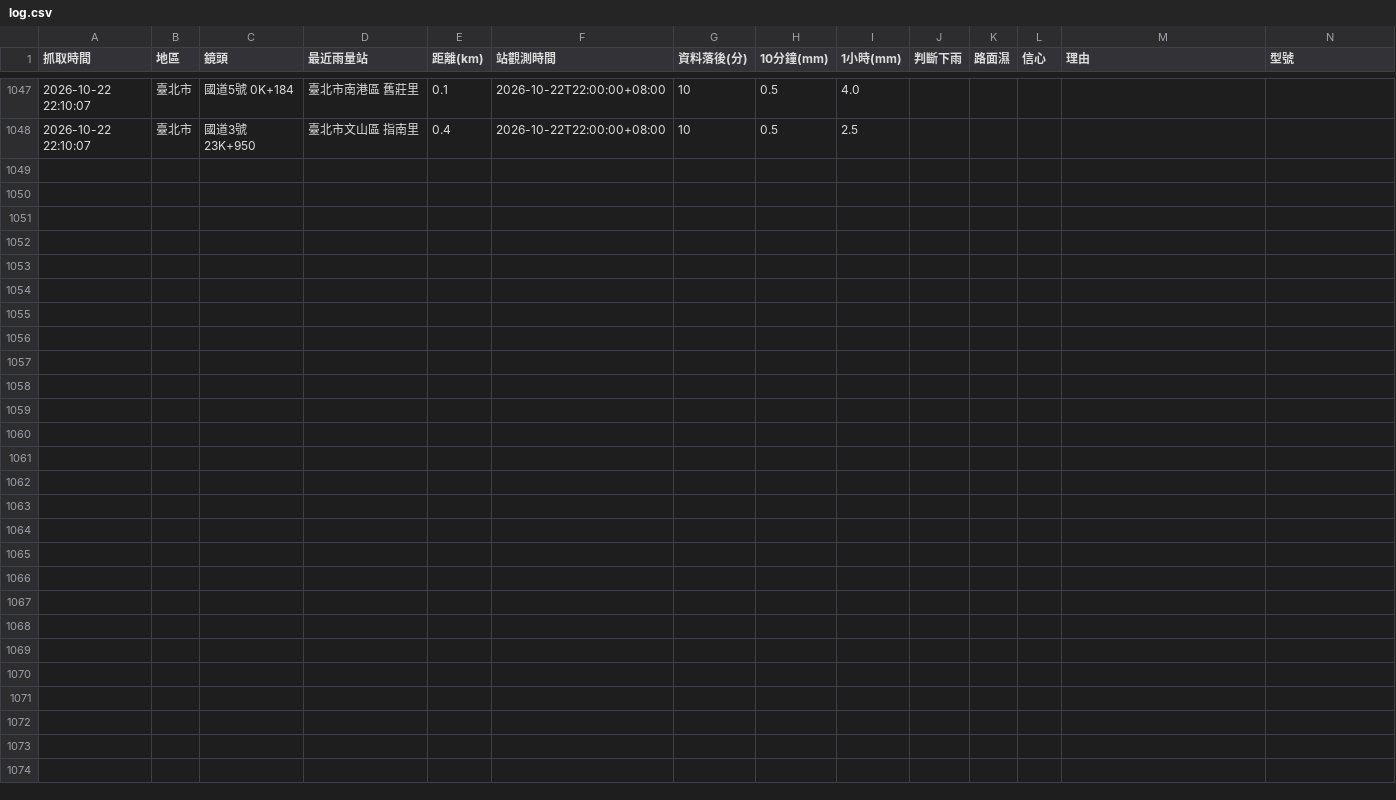
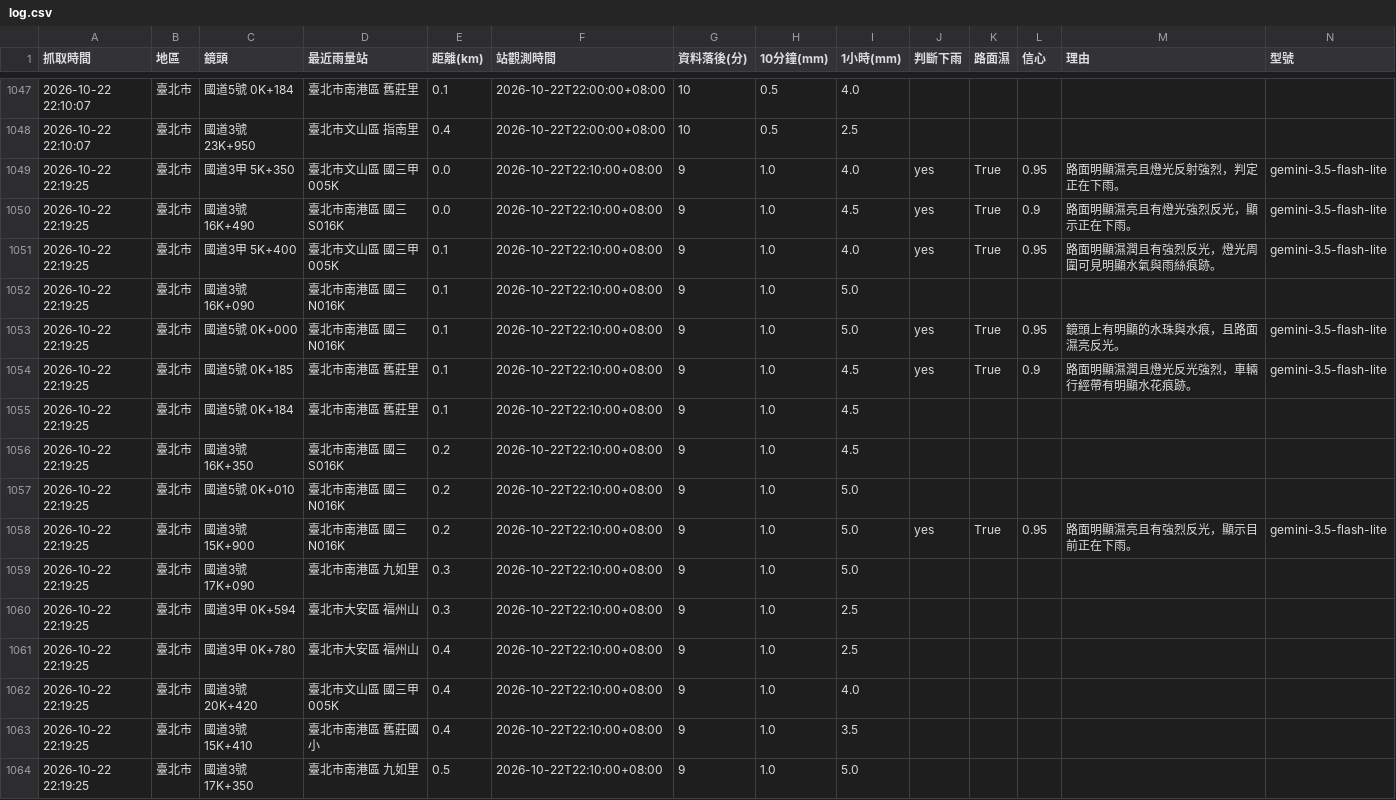
Before and after one commit to bigtime0426/rain-monitor, a CSV file: log.csv, drawn as a sheet; only a part is shown, gaps mark what is left out; rows hold the shown columns only; the diff names each change by its address in the sheet, - before the commit and + after, or states it on an @@ line.

```diff
--- a/log.csv
+++ b/log.csv
+row 1049: 2026-10-22 22:19:25 | 臺北市 | 國道3甲 5K+350 | 臺北市文山區 國三甲005K | 0.0 | 2026-10-22T22:10:00+08:00 | 9 | 1.0 | 4.0 | yes | True | 0.95 | 路面明顯濕亮且燈光反射強烈，判定正在下雨。 | gemini-3.5-flash-lite
+row 1050: 2026-10-22 22:19:25 | 臺北市 | 國道3號 16K+490 | 臺北市南港區 國三S016K | 0.0 | 2026-10-22T22:10:00+08:00 | 9 | 1.0 | 4.5 | yes | True | 0.9 | 路面明顯濕亮且有燈光強烈反光，顯示正在下雨。 | gemini-3.5-flash-lite
+row 1051: 2026-10-22 22:19:25 | 臺北市 | 國道3甲 5K+400 | 臺北市文山區 國三甲005K | 0.1 | 2026-10-22T22:10:00+08:00 | 9 | 1.0 | 4.0 | yes | True | 0.95 | 路面明顯濕潤且有強烈反光，燈光周圍可見明顯水氣與雨絲痕跡。 | gemini-3.5-flash-lite
+row 1052: 2026-10-22 22:19:25 | 臺北市 | 國道3號 16K+090 | 臺北市南港區 國三N016K | 0.1 | 2026-10-22T22:10:00+08:00 | 9 | 1.0 | 5.0
+row 1053: 2026-10-22 22:19:25 | 臺北市 | 國道5號 0K+000 | 臺北市南港區 國三N016K | 0.1 | 2026-10-22T22:10:00+08:00 | 9 | 1.0 | 5.0 | yes | True | 0.95 | 鏡頭上有明顯的水珠與水痕，且路面濕亮反光。 | gemini-3.5-flash-lite
+row 1054: 2026-10-22 22:19:25 | 臺北市 | 國道5號 0K+185 | 臺北市南港區 舊莊里 | 0.1 | 2026-10-22T22:10:00+08:00 | 9 | 1.0 | 4.5 | yes | True | 0.9 | 路面明顯濕潤且燈光反光強烈，車輛行經帶有明顯水花痕跡。 | gemini-3.5-flash-lite
+row 1055: 2026-10-22 22:19:25 | 臺北市 | 國道5號 0K+184 | 臺北市南港區 舊莊里 | 0.1 | 2026-10-22T22:10:00+08:00 | 9 | 1.0 | 4.5
+row 1056: 2026-10-22 22:19:25 | 臺北市 | 國道3號 16K+350 | 臺北市南港區 國三S016K | 0.2 | 2026-10-22T22:10:00+08:00 | 9 | 1.0 | 4.5
+row 1057: 2026-10-22 22:19:25 | 臺北市 | 國道5號 0K+010 | 臺北市南港區 國三N016K | 0.2 | 2026-10-22T22:10:00+08:00 | 9 | 1.0 | 5.0
+row 1058: 2026-10-22 22:19:25 | 臺北市 | 國道3號 15K+900 | 臺北市南港區 國三N016K | 0.2 | 2026-10-22T22:10:00+08:00 | 9 | 1.0 | 5.0 | yes | True | 0.95 | 路面明顯濕亮且有強烈反光，顯示目前正在下雨。 | gemini-3.5-flash-lite
+row 1059: 2026-10-22 22:19:25 | 臺北市 | 國道3號 17K+090 | 臺北市南港區 九如里 | 0.3 | 2026-10-22T22:10:00+08:00 | 9 | 1.0 | 5.0
+row 1060: 2026-10-22 22:19:25 | 臺北市 | 國道3甲 0K+594 | 臺北市大安區 福州山 | 0.3 | 2026-10-22T22:10:00+08:00 | 9 | 1.0 | 2.5
+row 1061: 2026-10-22 22:19:25 | 臺北市 | 國道3甲 0K+780 | 臺北市大安區 福州山 | 0.4 | 2026-10-22T22:10:00+08:00 | 9 | 1.0 | 2.5
+row 1062: 2026-10-22 22:19:25 | 臺北市 | 國道3號 20K+420 | 臺北市文山區 國三甲005K | 0.4 | 2026-10-22T22:10:00+08:00 | 9 | 1.0 | 4.0
+row 1063: 2026-10-22 22:19:25 | 臺北市 | 國道3號 15K+410 | 臺北市南港區 舊莊國小 | 0.4 | 2026-10-22T22:10:00+08:00 | 9 | 1.0 | 3.5
+row 1064: 2026-10-22 22:19:25 | 臺北市 | 國道3號 17K+350 | 臺北市南港區 九如里 | 0.5 | 2026-10-22T22:10:00+08:00 | 9 | 1.0 | 5.0
```
Also changed, not shown: 8 other files.
